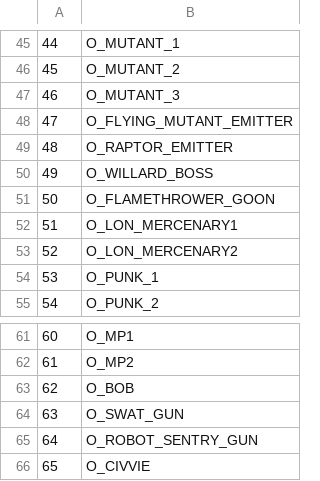
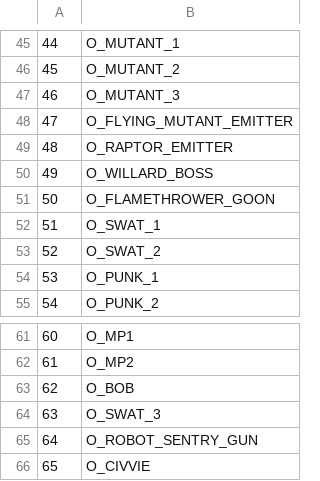
Before and after one commit to LostArtefacts/TRX, a CSV file: data/tr3/ship/cfg/catalog_objects.csv, drawn as a sheet; only a part is shown, gaps mark what is left out.

```diff
--- a/data/tr3/ship/cfg/catalog_objects.csv
+++ b/data/tr3/ship/cfg/catalog_objects.csv
@@ -51,4 +51,4 @@
 50,  O_FLAMETHROWER_GOON
-51,  O_LON_MERCENARY1
-52,  O_LON_MERCENARY2
+51,  O_SWAT_1
+52,  O_SWAT_2
 53,  O_PUNK_1
@@ -63,3 +63,3 @@
 62,  O_BOB
-63,  O_SWAT_GUN
+63,  O_SWAT_3
 64,  O_ROBOT_SENTRY_GUN
```
Also changed, not shown: data/tr3/ship/cfg/catalog_samples.csv, 15 other files.
